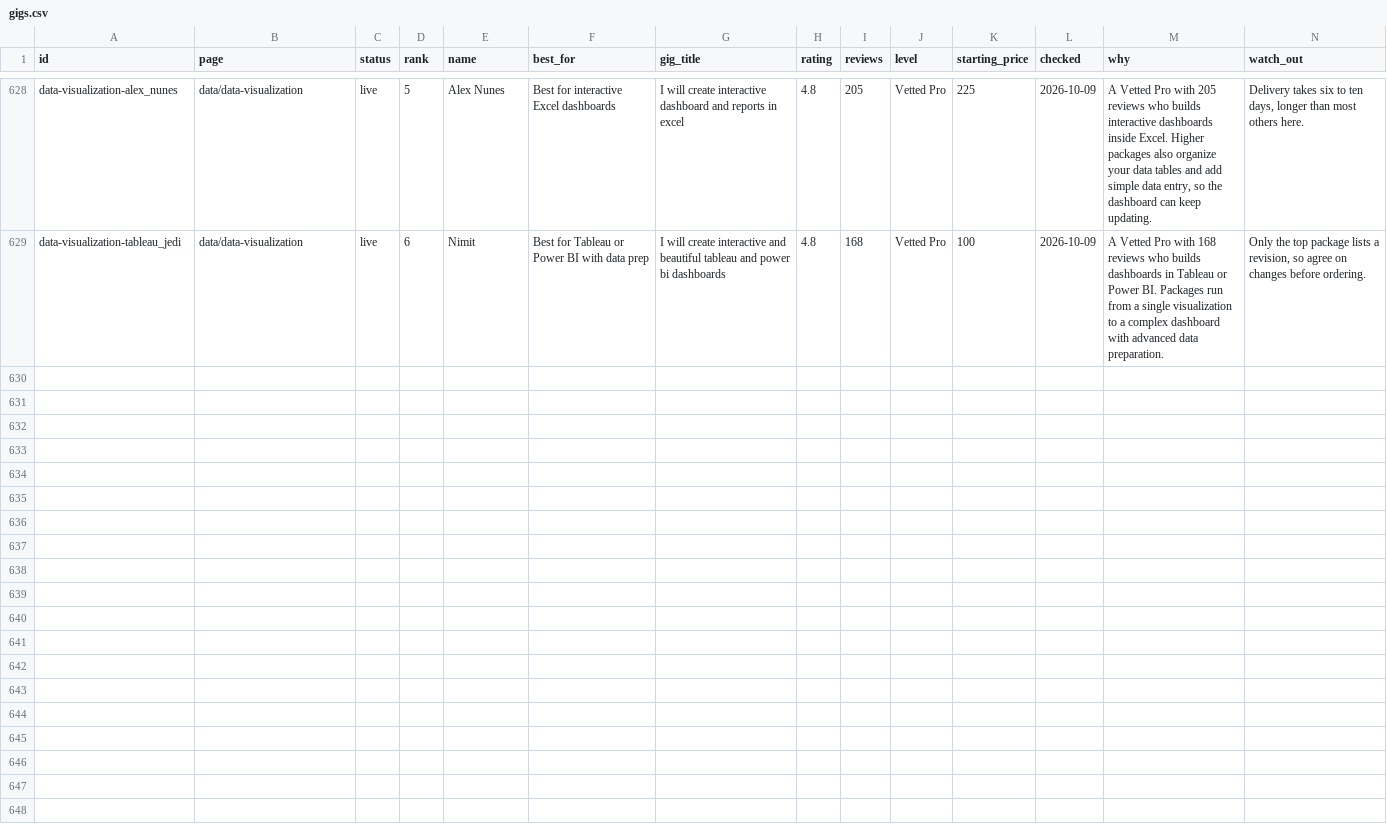
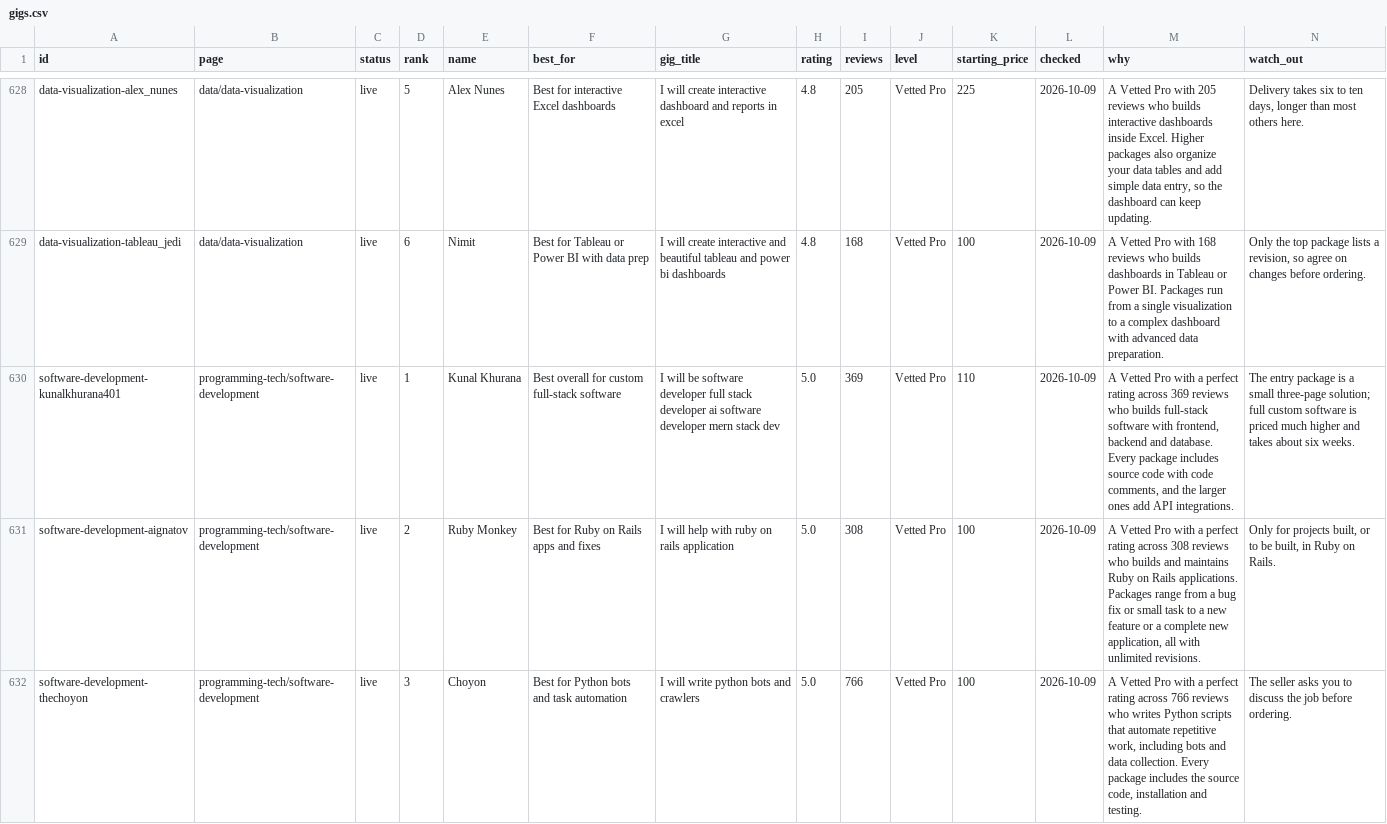
Before and after one commit to chibok0224-art/chibok0224-art.github.io, a CSV file: content/gigs.csv, drawn as a sheet; only a part is shown, gaps mark what is left out; rows hold the shown columns only; the diff covers the shown part only; the diff names each change by its address in the sheet, - before the commit and + after, or states it on an @@ line.

```diff
--- a/content/gigs.csv
+++ b/content/gigs.csv
+row 630: software-development-kunalkhurana401 | programming-tech/software-development | live | 1 | Kunal Khurana | Best overall for custom full-stack software | I will be software developer full stack developer ai software developer mern stack dev | 5.0 | 369 | Vetted Pro | 110 | 2026-10-09 | A Vetted Pro with a perfect rating across 369 reviews who builds full-stack software with frontend, backend and database. Every package includes source code with code comments, and the larger ones add API integrations. | The entry package is a small three-page solution; full custom software is priced much higher and takes about six weeks.
+row 631: software-development-aignatov | programming-tech/software-development | live | 2 | Ruby Monkey | Best for Ruby on Rails apps and fixes | I will help with ruby on rails application | 5.0 | 308 | Vetted Pro | 100 | 2026-10-09 | A Vetted Pro with a perfect rating across 308 reviews who builds and maintains Ruby on Rails applications. Packages range from a bug fix or small task to a new feature or a complete new application, all with unlimited revisions. | Only for projects built, or to be built, in Ruby on Rails.
+row 632: software-development-thechoyon | programming-tech/software-development | live | 3 | Choyon | Best for Python bots and task automation | I will write python bots and crawlers | 5.0 | 766 | Vetted Pro | 100 | 2026-10-09 | A Vetted Pro with a perfect rating across 766 reviews who writes Python scripts that automate repetitive work, including bots and data collection. Every package includes the source code, installation and testing. | The seller asks you to discuss the job before ordering.
```
Also changed, not shown: 3 added rows elsewhere in this file, 2 other files.
